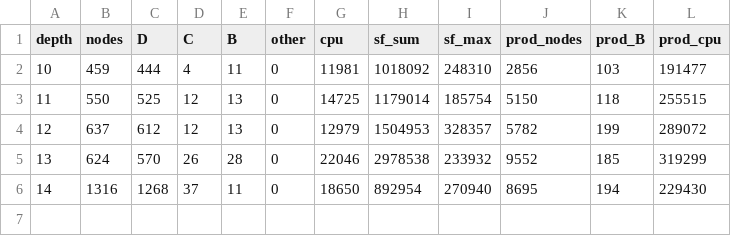
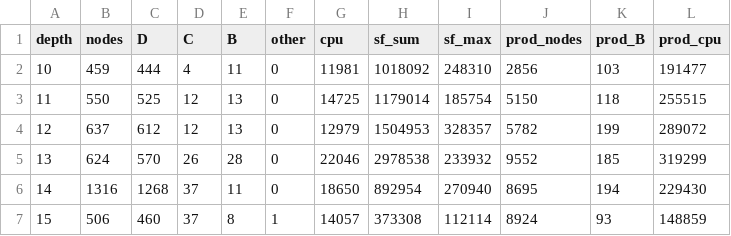
Before and after one commit to natebrix/qap, a TSV file: experiments/branching_lab/linetest/out/down_levels.tsv, drawn as a sheet.

```diff
--- a/experiments/branching_lab/linetest/out/down_levels.tsv
+++ b/experiments/branching_lab/linetest/out/down_levels.tsv
@@ -6 +6,2 @@ depth	nodes	D	C	B	other	cpu	sf_sum	sf_max	prod_nodes	prod_B	prod_cpu
 14	1316	1268	37	11	0	18650	892954	270940	8695	194	229430
+15	506	460	37	8	1	14057	373308	112114	8924	93	148859
```
Also changed, not shown: 5 other files.
